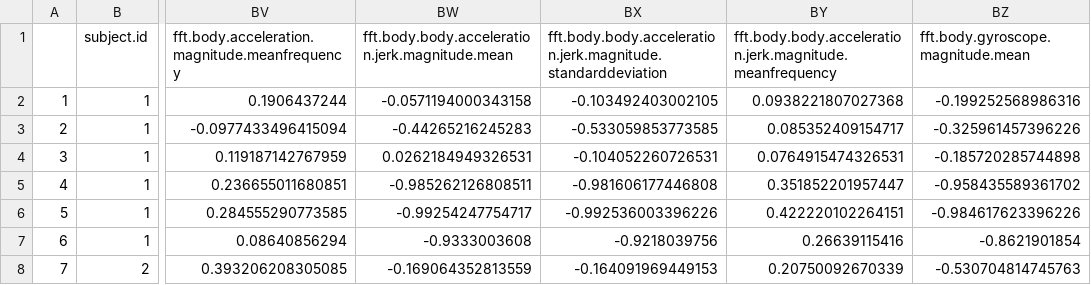
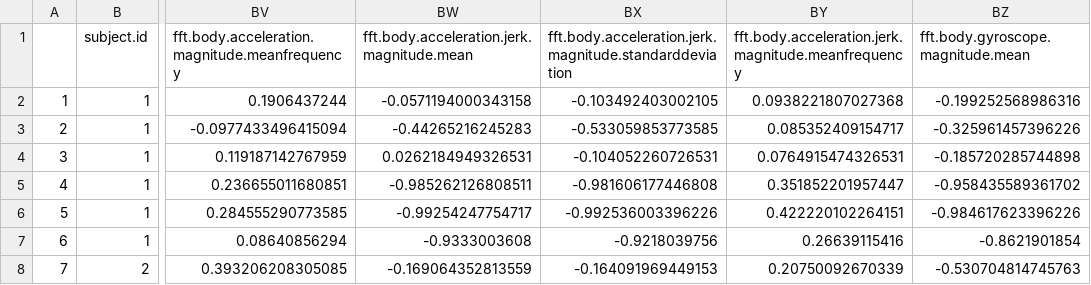
Before and after one commit to JeremiShane/getcleandata, a CSV file: tidy.csv, drawn as a sheet; only a part is shown, gaps mark what is left out; the diff names each change by its address in the sheet, - before the commit and + after, or states it on an @@ line.

Commit message:
body.body

```diff
--- a/tidy.csv
+++ b/tidy.csv
-BW1: fft.body.body.acceleration.jerk.magnitude.mean
+BW1: fft.body.acceleration.jerk.magnitude.mean
-BX1: fft.body.body.acceleration.jerk.magnitude.standarddeviation
+BX1: fft.body.acceleration.jerk.magnitude.standarddeviation
-BY1: fft.body.body.acceleration.jerk.magnitude.meanfrequency
+BY1: fft.body.acceleration.jerk.magnitude.meanfrequency
```
Also changed, not shown: 4 other files.
